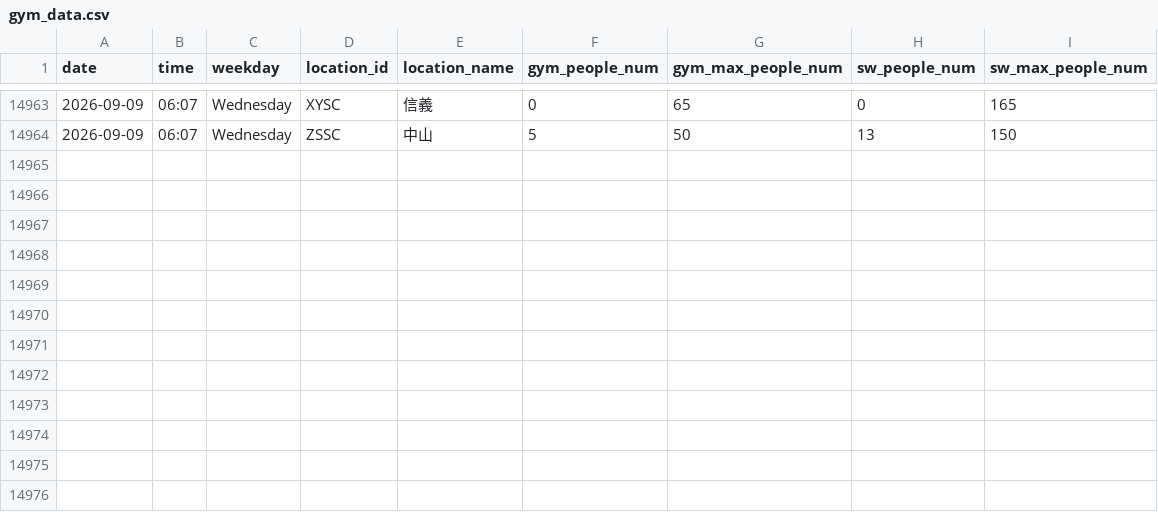
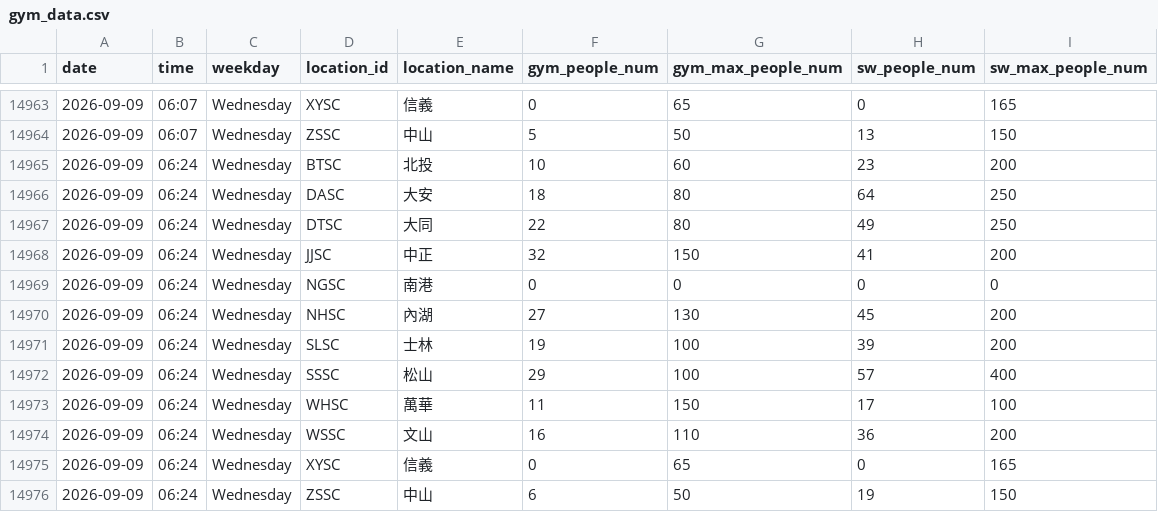
Before and after one commit to Sylvieee-lol/GYM-tracker, a CSV file: gym_data.csv, drawn as a sheet; only a part is shown, gaps mark what is left out; the diff names each change by its address in the sheet, - before the commit and + after, or states it on an @@ line.

```diff
--- a/gym_data.csv
+++ b/gym_data.csv
+row 14965: 2026-09-09 | 06:24 | Wednesday | BTSC | 北投 | 10 | 60 | 23 | 200
+row 14966: 2026-09-09 | 06:24 | Wednesday | DASC | 大安 | 18 | 80 | 64 | 250
+row 14967: 2026-09-09 | 06:24 | Wednesday | DTSC | 大同 | 22 | 80 | 49 | 250
+row 14968: 2026-09-09 | 06:24 | Wednesday | JJSC | 中正 | 32 | 150 | 41 | 200
+row 14969: 2026-09-09 | 06:24 | Wednesday | NGSC | 南港 | 0 | 0 | 0 | 0
+row 14970: 2026-09-09 | 06:24 | Wednesday | NHSC | 內湖 | 27 | 130 | 45 | 200
+row 14971: 2026-09-09 | 06:24 | Wednesday | SLSC | 士林 | 19 | 100 | 39 | 200
+row 14972: 2026-09-09 | 06:24 | Wednesday | SSSC | 松山 | 29 | 100 | 57 | 400
+row 14973: 2026-09-09 | 06:24 | Wednesday | WHSC | 萬華 | 11 | 150 | 17 | 100
+row 14974: 2026-09-09 | 06:24 | Wednesday | WSSC | 文山 | 16 | 110 | 36 | 200
+row 14975: 2026-09-09 | 06:24 | Wednesday | XYSC | 信義 | 0 | 65 | 0 | 165
+row 14976: 2026-09-09 | 06:24 | Wednesday | ZSSC | 中山 | 6 | 50 | 19 | 150
```
